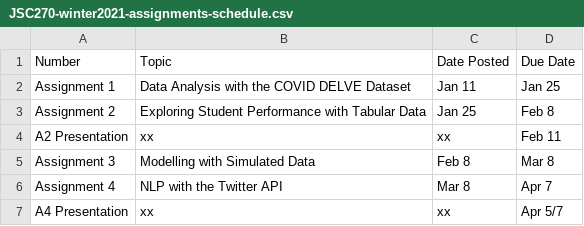
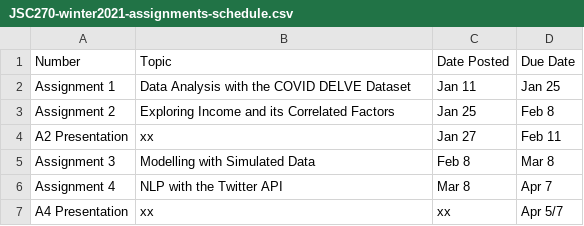
Before and after one commit to JSC270/JSC270.github.io, a CSV file: JSC270-winter2021-assignments-schedule.csv, drawn as a sheet.

Commit message:
update assignments

```diff
--- a/JSC270-winter2021-assignments-schedule.csv
+++ b/JSC270-winter2021-assignments-schedule.csv
@@ -2,4 +2,4 @@ Number,Topic,Date Posted,Due Date
 Assignment 1,Data Analysis with the COVID DELVE Dataset,Jan 11, Jan 25
-Assignment 2,Exploring Student Performance with Tabular Data,Jan 25,Feb 8
-A2 Presentation,xx,xx,Feb 11
+Assignment 2,Exploring Income and its Correlated Factors,Jan 25,Feb 8
+A2 Presentation,xx,Jan 27,Feb 11
 Assignment 3,Modelling with Simulated Data,Feb 8,Mar 8
```
Also changed, not shown: 5 other files.
